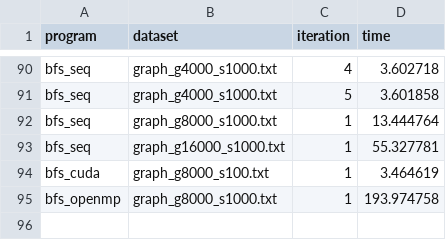
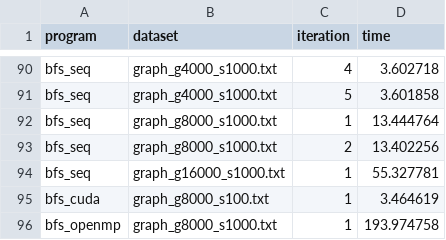
Before and after one commit to dizys/nyu-gpu-final-project, a CSV file: exp_data.csv, drawn as a sheet; only a part is shown, gaps mark what is left out; the diff names each change by its address in the sheet, - before the commit and + after, or states it on an @@ line.

Commit message:
WIP

```diff
--- a/exp_data.csv
+++ b/exp_data.csv
+row 93: bfs_seq | graph_g8000_s1000.txt | 2 | 13.402256
```
